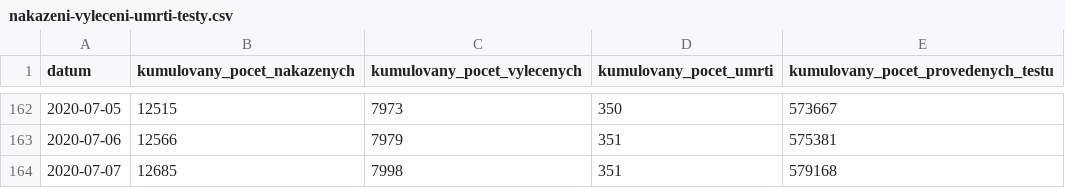
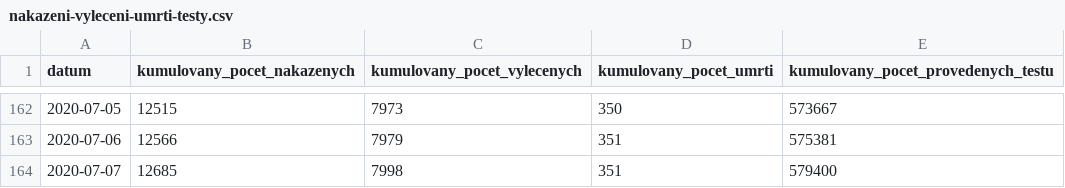
Before and after one commit to maxkotz17/covid19-eu-data, a CSV file: cache/daily/cz/api/api/v1/covid-19/nakazeni-vyleceni-umrti-testy.csv, drawn as a sheet; only a part is shown, gaps mark what is left out.

```diff
--- a/cache/daily/cz/api/api/v1/covid-19/nakazeni-vyleceni-umrti-testy.csv
+++ b/cache/daily/cz/api/api/v1/covid-19/nakazeni-vyleceni-umrti-testy.csv
@@ -163,2 +163,2 @@
 2020-07-06,12566,7979,351,575381
-2020-07-07,12685,7998,351,579168
+2020-07-07,12685,7998,351,579400
```
Also changed, not shown: cache/daily/cz/api/api/v1/covid-19/testy.csv, 6 other files.
